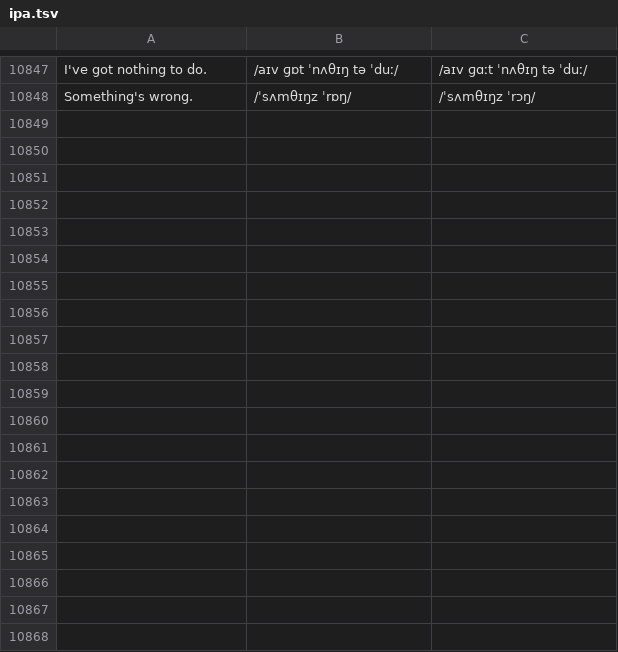
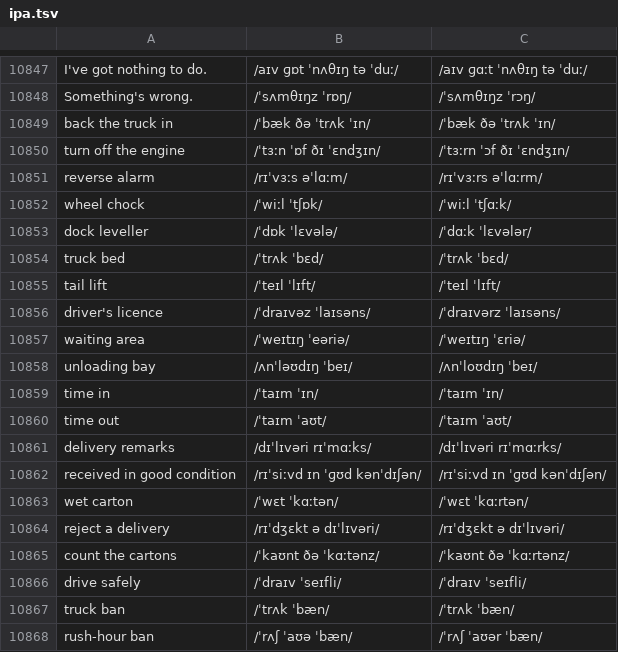
Before and after one commit to luun57789-byte/logistics-english, a TSV file: source/ipa.tsv, drawn as a sheet; only a part is shown, gaps mark what is left out; the diff covers the shown part only; the diff names each change by its address in the sheet, - before the commit and + after, or states it on an @@ line.

```diff
--- a/source/ipa.tsv
+++ b/source/ipa.tsv
+row 10849: back the truck in | /ˈbæk ðə ˈtrʌk ˈɪn/ | /ˈbæk ðə ˈtrʌk ˈɪn/
+row 10850: turn off the engine | /ˈtɜːn ˈɒf ðɪ ˈɛndʒɪn/ | /ˈtɜːrn ˈɔf ðɪ ˈɛndʒɪn/
+row 10851: reverse alarm | /rɪˈvɜːs əˈlɑːm/ | /rɪˈvɜːrs əˈlɑːrm/
+row 10852: wheel chock | /ˈwiːl ˈtʃɒk/ | /ˈwiːl ˈtʃɑːk/
+row 10853: dock leveller | /ˈdɒk ˈlɛvələ/ | /ˈdɑːk ˈlɛvələr/
+row 10854: truck bed | /ˈtrʌk ˈbɛd/ | /ˈtrʌk ˈbɛd/
+row 10855: tail lift | /ˈteɪl ˈlɪft/ | /ˈteɪl ˈlɪft/
+row 10856: driver's licence | /ˈdraɪvəz ˈlaɪsəns/ | /ˈdraɪvərz ˈlaɪsəns/
+row 10857: waiting area | /ˈweɪtɪŋ ˈeəriə/ | /ˈweɪtɪŋ ˈɛriə/
+row 10858: unloading bay | /ʌnˈləʊdɪŋ ˈbeɪ/ | /ʌnˈloʊdɪŋ ˈbeɪ/
+row 10859: time in | /ˈtaɪm ˈɪn/ | /ˈtaɪm ˈɪn/
+row 10860: time out | /ˈtaɪm ˈaʊt/ | /ˈtaɪm ˈaʊt/
+row 10861: delivery remarks | /dɪˈlɪvəri rɪˈmɑːks/ | /dɪˈlɪvəri rɪˈmɑːrks/
+row 10862: received in good condition | /rɪˈsiːvd ɪn ˈɡʊd kənˈdɪʃən/ | /rɪˈsiːvd ɪn ˈɡʊd kənˈdɪʃən/
+row 10863: wet carton | /ˈwɛt ˈkɑːtən/ | /ˈwɛt ˈkɑːrtən/
+row 10864: reject a delivery | /rɪˈdʒɛkt ə dɪˈlɪvəri/ | /rɪˈdʒɛkt ə dɪˈlɪvəri/
+row 10865: count the cartons | /ˈkaʊnt ðə ˈkɑːtənz/ | /ˈkaʊnt ðə ˈkɑːrtənz/
+row 10866: drive safely | /ˈdraɪv ˈseɪfli/ | /ˈdraɪv ˈseɪfli/
+row 10867: truck ban | /ˈtrʌk ˈbæn/ | /ˈtrʌk ˈbæn/
+row 10868: rush-hour ban | /ˈrʌʃ ˈaʊə ˈbæn/ | /ˈrʌʃ ˈaʊər ˈbæn/
```
Also changed, not shown: 24 added rows elsewhere in this file, 5 other files.
